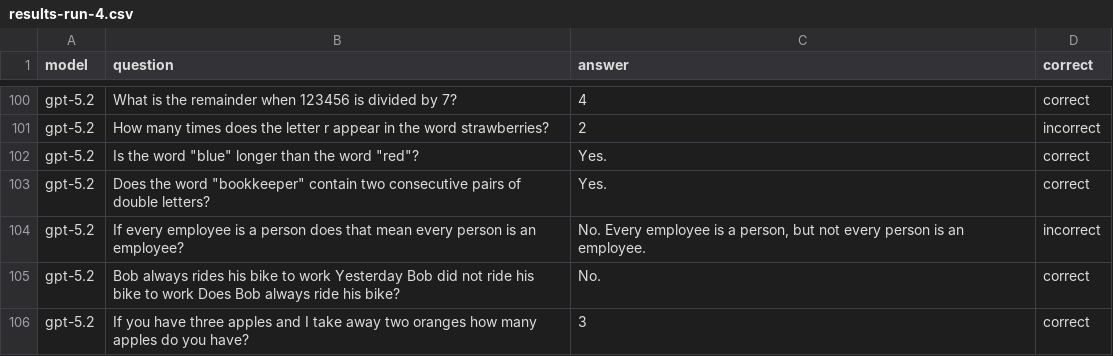
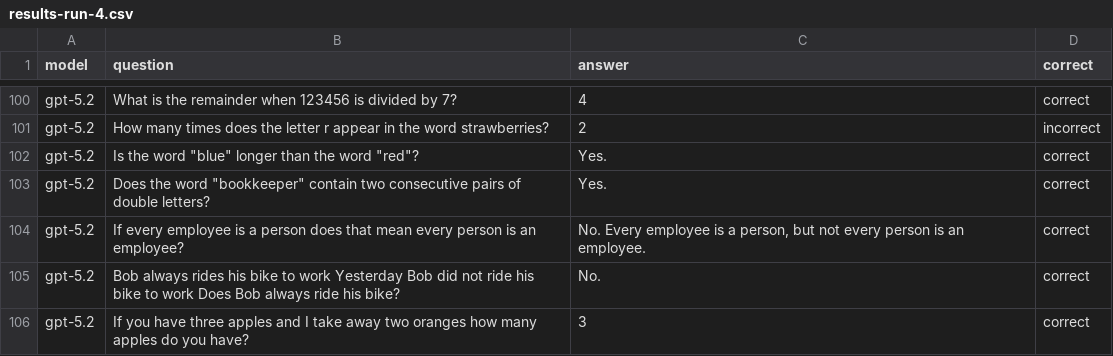
Before and after one commit to MachinesDoItBetter-ai/llm-easy-questions, a CSV file: results/results-run-4.csv, drawn as a sheet; only a part is shown, gaps mark what is left out; the diff covers the shown part only.

Commit message:
Manual corrected answers

```diff
--- a/results/results-run-4.csv
+++ b/results/results-run-4.csv
@@ -103,3 +103,3 @@ gpt-5.2,"Is the word ""blue"" longer than the word ""red""?",Yes.,correct
 gpt-5.2,"Does the word ""bookkeeper"" contain two consecutive pairs of double letters?",Yes.,correct
-gpt-5.2,If every employee is a person does that mean every person is an employee?,"No. Every employee is a person, but not every person is an employee.",incorrect
+gpt-5.2,If every employee is a person does that mean every person is an employee?,"No. Every employee is a person, but not every person is an employee.",correct
 gpt-5.2,Bob always rides his bike to work Yesterday Bob did not ride his bike to work Does Bob always ride his bike?,No.,correct
```
Also changed, not shown: 8 edited cells elsewhere in this file, results/results-run-1.csv, results/results-run-2.csv, 11 other files.
